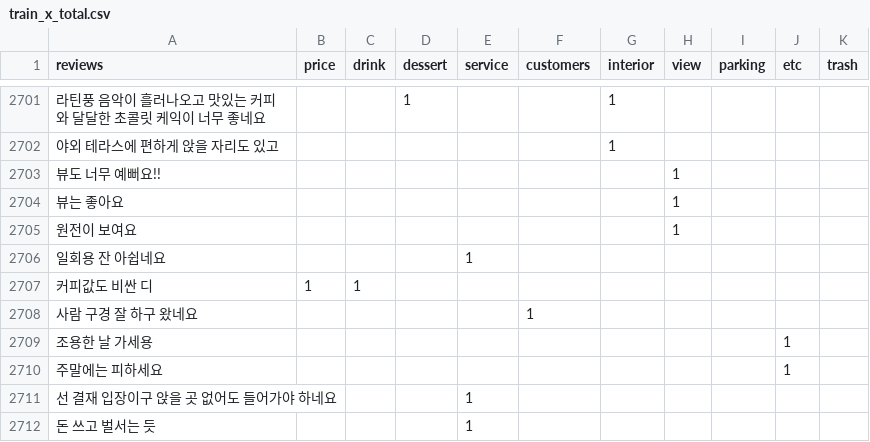
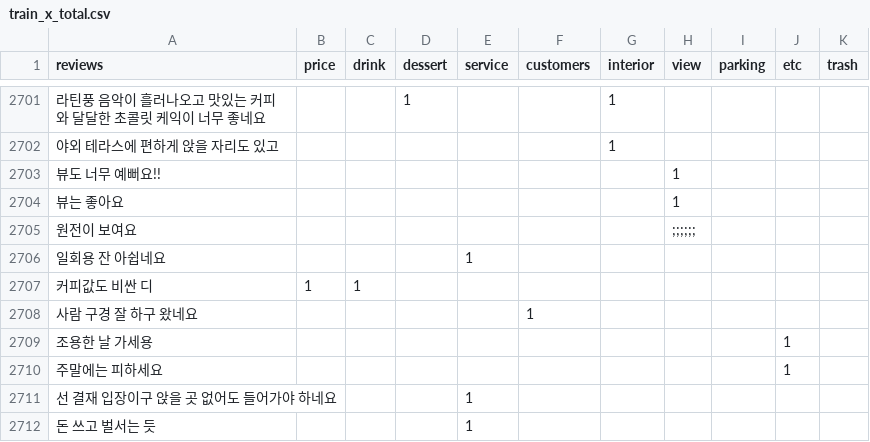
Before and after one commit to SubinOk/cafein, a CSV file: modeling/data/train_x_total.csv, drawn as a sheet; only a part is shown, gaps mark what is left out; the diff names each change by its address in the sheet, - before the commit and + after, or states it on an @@ line.

```diff
--- a/modeling/data/train_x_total.csv
+++ b/modeling/data/train_x_total.csv
-H2705 (view): 1
+H2705 (view): ;;;;;;
```
Also changed, not shown: 1 other file.
